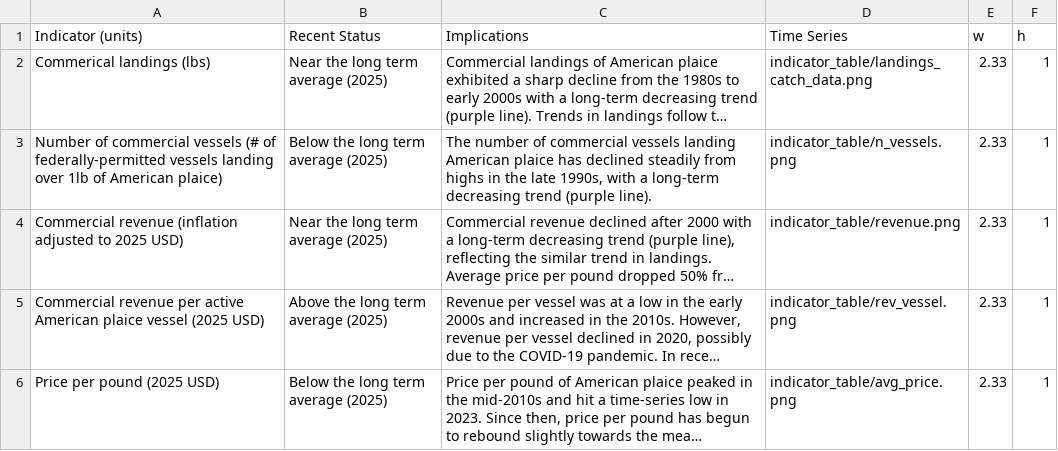
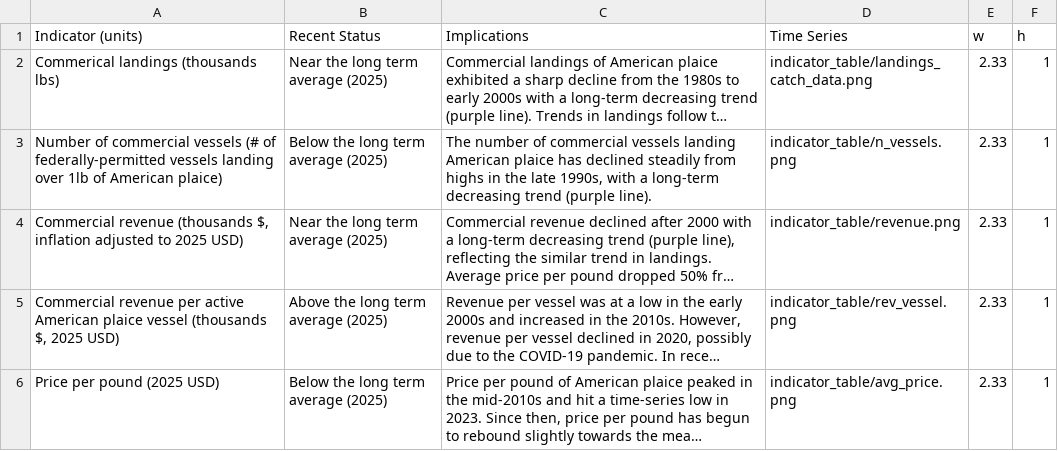
Before and after one commit to NEFSC/READ-EDAB-plaiceESP2026, a CSV file: 06_docs/table_template.csv, drawn as a sheet; long unchanged cells end in …; the diff names each change by its address in the sheet, - before the commit and + after, or states it on an @@ line.

Commit message:
adjust ylab on socio plots to thousands instead of millions

```diff
--- a/06_docs/table_template.csv
+++ b/06_docs/table_template.csv
-A2 (Indicator (units)): Commerical landings (lbs)
+A2 (Indicator (units)): Commerical landings (thousands lbs)
-A4 (Indicator (units)): Commercial revenue (inflation adjusted to…
+A4 (Indicator (units)): Commercial revenue (thousands $, inflation adjusted to…
-A5 (Indicator (units)): …plaice vessel (2025 USD)
+A5 (Indicator (units)): …plaice vessel (thousands $, 2025 USD)
```
Also changed, not shown: 5 other files.
